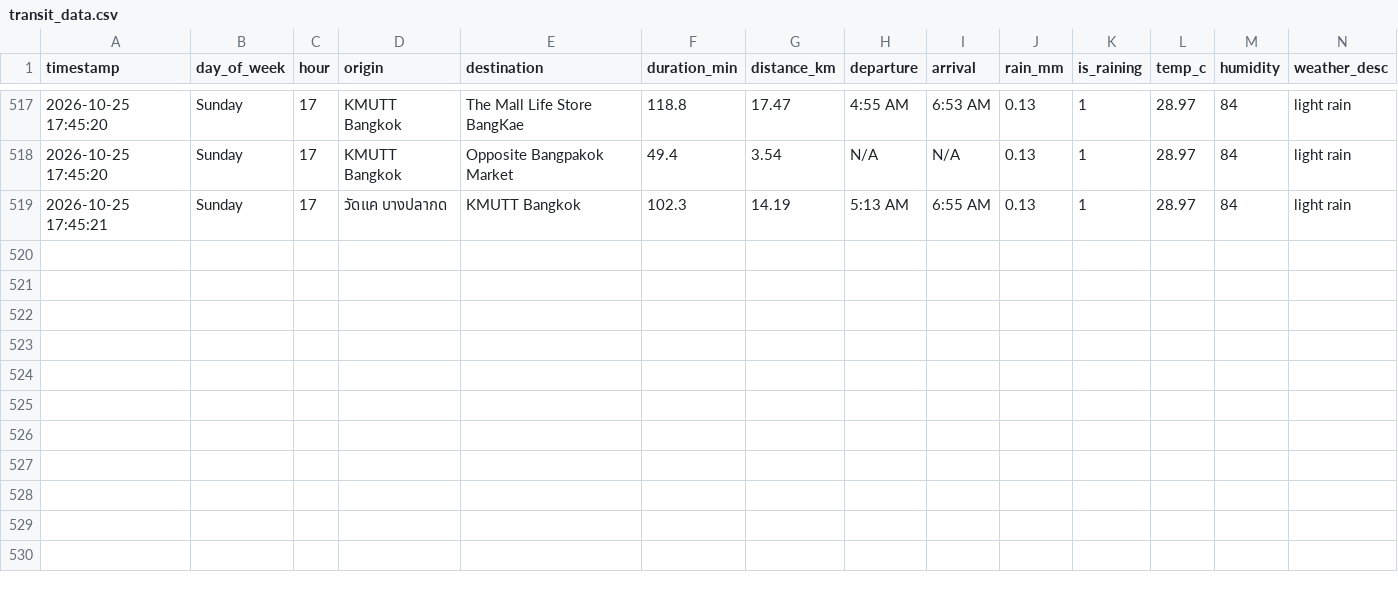
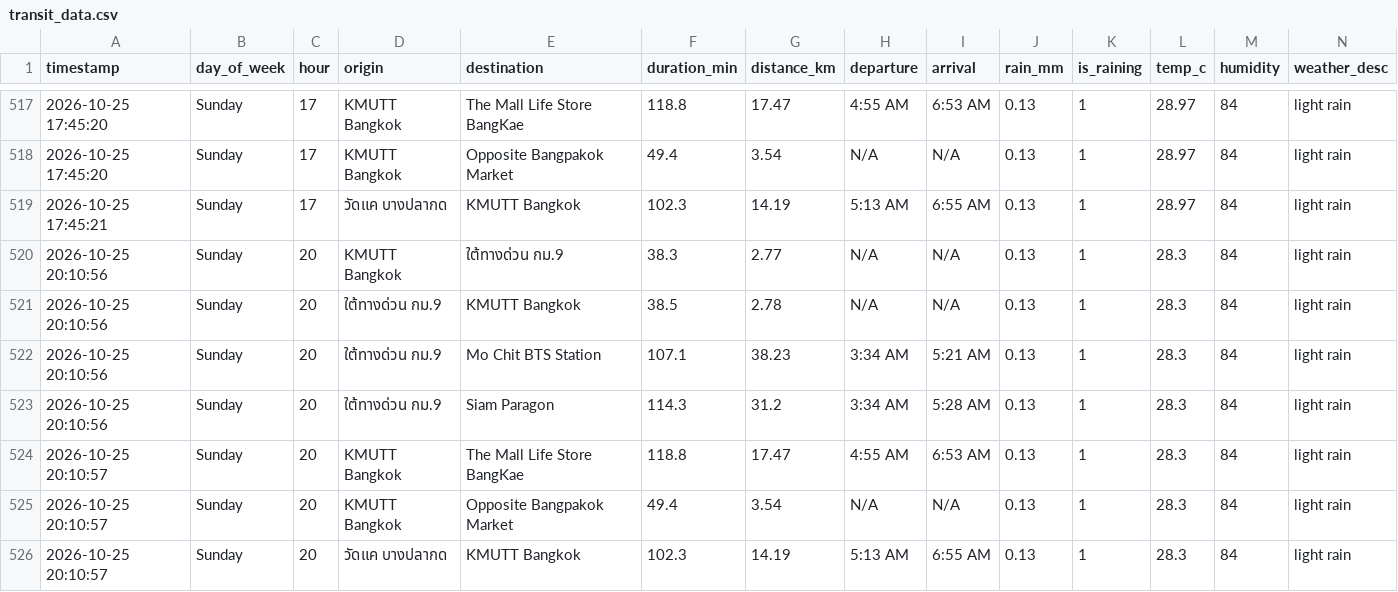
Before and after one commit to Spiing/bkk-transit-data, a CSV file: transit_data.csv, drawn as a sheet; only a part is shown, gaps mark what is left out; the diff names each change by its address in the sheet, - before the commit and + after, or states it on an @@ line.

```diff
--- a/transit_data.csv
+++ b/transit_data.csv
+row 520: 2026-10-25 20:10:56 | Sunday | 20 | KMUTT Bangkok | ใต้ทางด่วน กม.9 | 38.3 | 2.77 | N/A | N/A | 0.13 | 1 | 28.3 | 84 | light rain
+row 521: 2026-10-25 20:10:56 | Sunday | 20 | ใต้ทางด่วน กม.9 | KMUTT Bangkok | 38.5 | 2.78 | N/A | N/A | 0.13 | 1 | 28.3 | 84 | light rain
+row 522: 2026-10-25 20:10:56 | Sunday | 20 | ใต้ทางด่วน กม.9 | Mo Chit BTS Station | 107.1 | 38.23 | 3:34 AM | 5:21 AM | 0.13 | 1 | 28.3 | 84 | light rain
+row 523: 2026-10-25 20:10:56 | Sunday | 20 | ใต้ทางด่วน กม.9 | Siam Paragon | 114.3 | 31.2 | 3:34 AM | 5:28 AM | 0.13 | 1 | 28.3 | 84 | light rain
+row 524: 2026-10-25 20:10:57 | Sunday | 20 | KMUTT Bangkok | The Mall Life Store BangKae | 118.8 | 17.47 | 4:55 AM | 6:53 AM | 0.13 | 1 | 28.3 | 84 | light rain
+row 525: 2026-10-25 20:10:57 | Sunday | 20 | KMUTT Bangkok | Opposite Bangpakok Market | 49.4 | 3.54 | N/A | N/A | 0.13 | 1 | 28.3 | 84 | light rain
+row 526: 2026-10-25 20:10:57 | Sunday | 20 | วัดแค บางปลากด | KMUTT Bangkok | 102.3 | 14.19 | 5:13 AM | 6:55 AM | 0.13 | 1 | 28.3 | 84 | light rain
```
